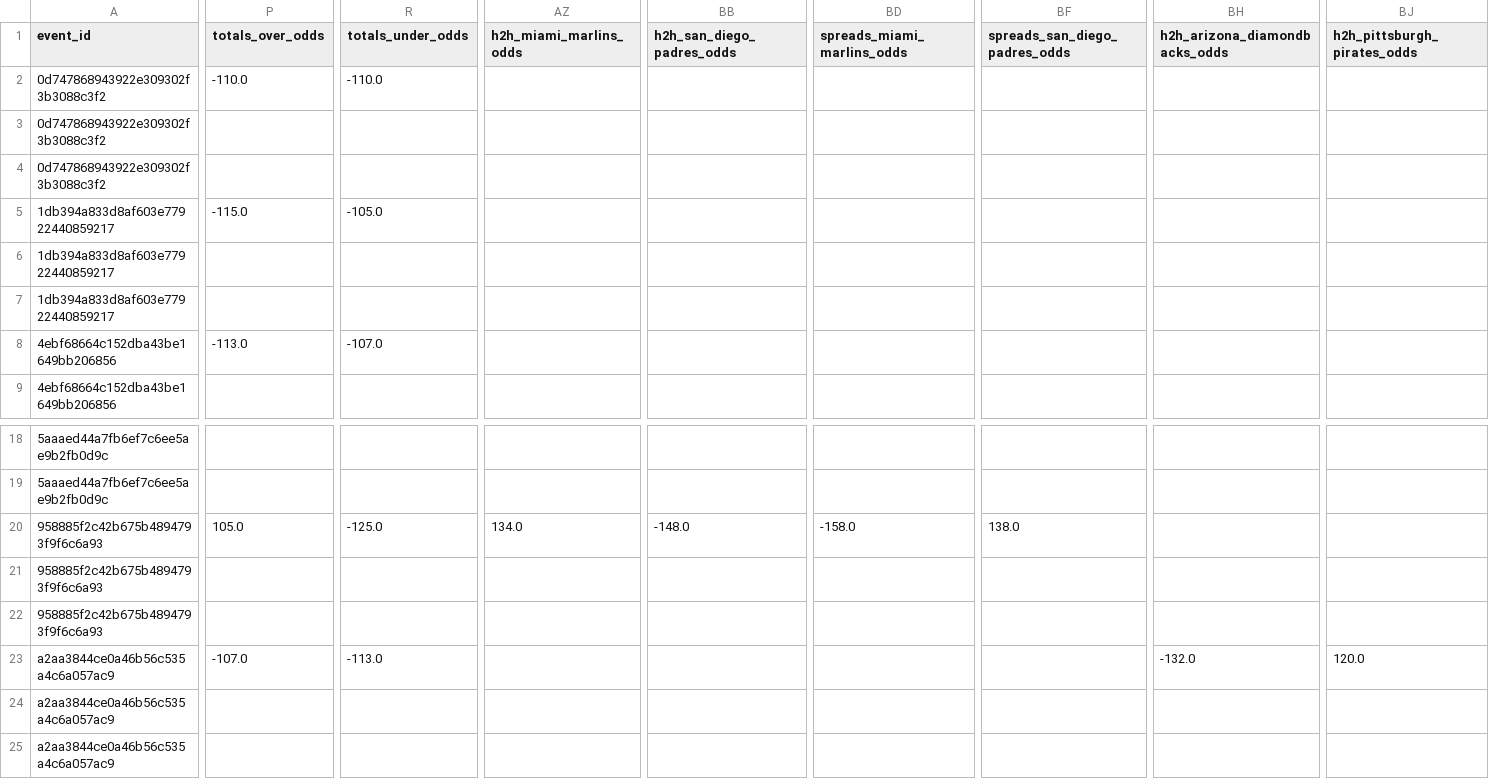
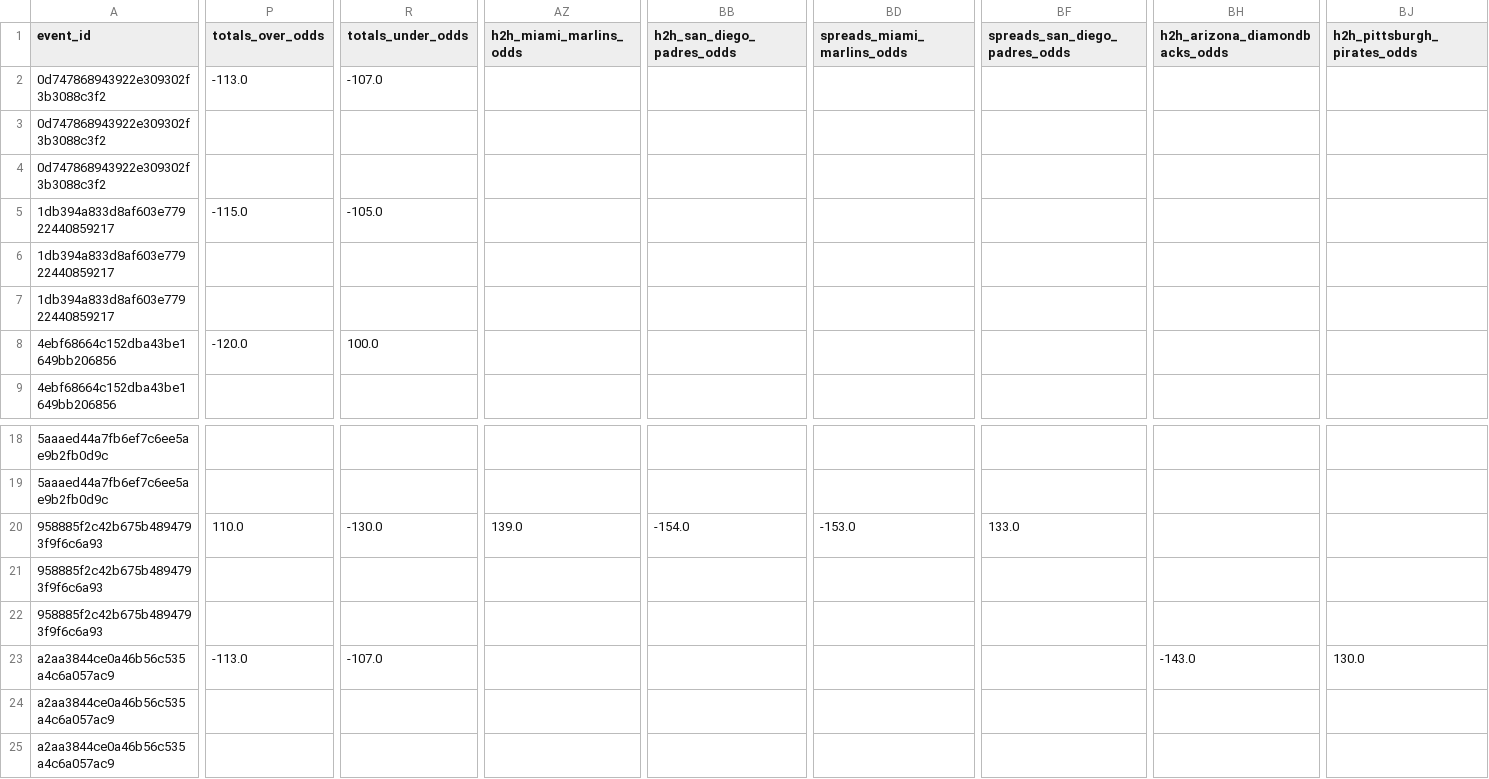
Before and after one commit to radgator13/odds-api-analyze, a CSV file: data/flat_combined_teams_pitchers_batters.csv, drawn as a sheet; only a part is shown, gaps mark what is left out; the diff covers the shown part only; the diff names each change by its address in the sheet, - before the commit and + after, or states it on an @@ line.

```diff
--- a/data/flat_combined_teams_pitchers_batters.csv
+++ b/data/flat_combined_teams_pitchers_batters.csv
-P2 (totals_over_odds): -110.0
+P2 (totals_over_odds): -113.0
-R2 (totals_under_odds): -110.0
+R2 (totals_under_odds): -107.0
-P8 (totals_over_odds): -113.0
+P8 (totals_over_odds): -120.0
-R8 (totals_under_odds): -107.0
+R8 (totals_under_odds): 100.0
-P20 (totals_over_odds): 105.0
+P20 (totals_over_odds): 110.0
-R20 (totals_under_odds): -125.0
+R20 (totals_under_odds): -130.0
-AZ20 (h2h_miami_marlins_odds): 134.0
+AZ20 (h2h_miami_marlins_odds): 139.0
-BB20 (h2h_san_diego_padres_odds): -148.0
+BB20 (h2h_san_diego_padres_odds): -154.0
-BD20 (spreads_miami_marlins_odds): -158.0
+BD20 (spreads_miami_marlins_odds): -153.0
-BF20 (spreads_san_diego_padres_odds): 138.0
+BF20 (spreads_san_diego_padres_odds): 133.0
-P23 (totals_over_odds): -107.0
+P23 (totals_over_odds): -113.0
-R23 (totals_under_odds): -113.0
+R23 (totals_under_odds): -107.0
-BH23 (h2h_arizona_diamondbacks_odds): -132.0
+BH23 (h2h_arizona_diamondbacks_odds): -143.0
-BJ23 (h2h_pittsburgh_pirates_odds): 120.0
+BJ23 (h2h_pittsburgh_pirates_odds): 130.0
```
Also changed, not shown: 2 edited cells elsewhere in this file, data/betonline_pitcher_props.csv, data/betonline_team_lines.csv, 10 other files.
